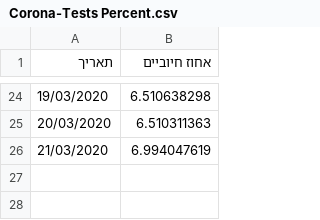
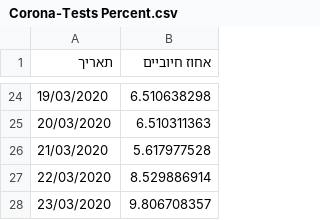
Before and after one commit to idandrd/israel-covid19-data, a CSV file: Corona-Tests Percent.csv, drawn as a sheet; only a part is shown, gaps mark what is left out.

Commit message:
Update Corona-Tests Percent.csv

```diff
--- a/Corona-Tests Percent.csv
+++ b/Corona-Tests Percent.csv
@@ -25,2 +25,4 @@
 20/03/2020,6.510311363
-21/03/2020,6.994047619
+21/03/2020,5.617977528
+22/03/2020,8.529886914
+23/03/2020,9.806708357
```
